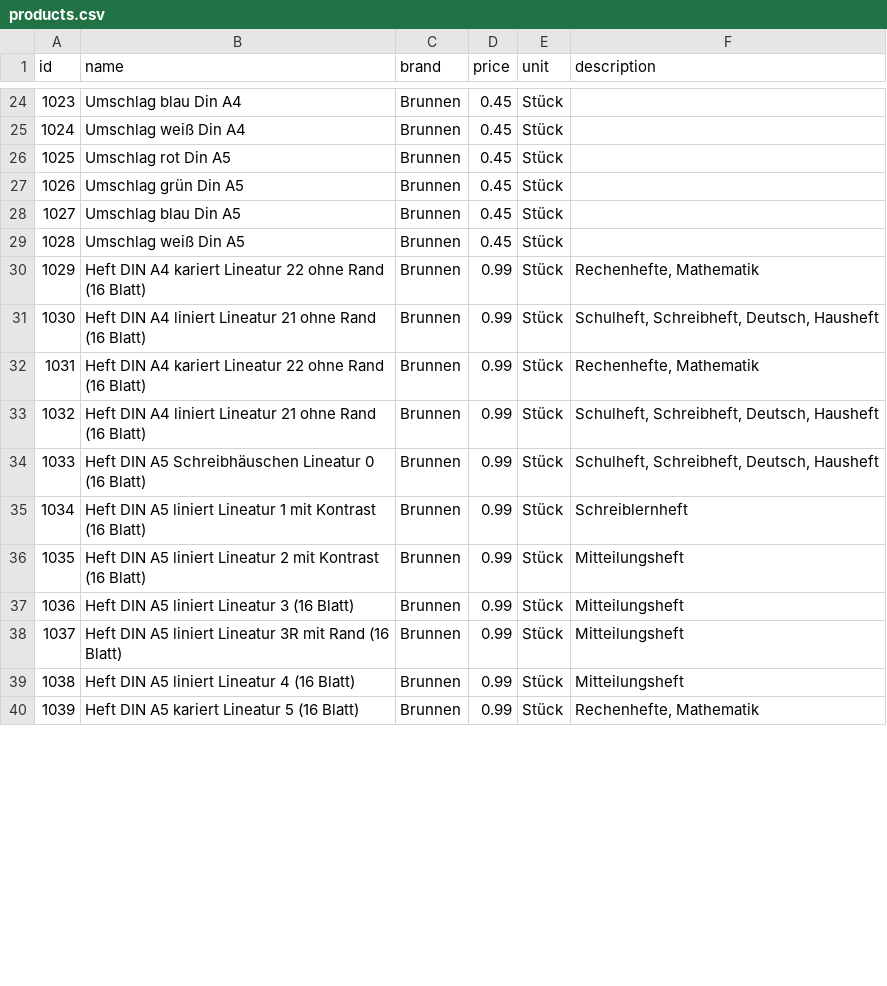
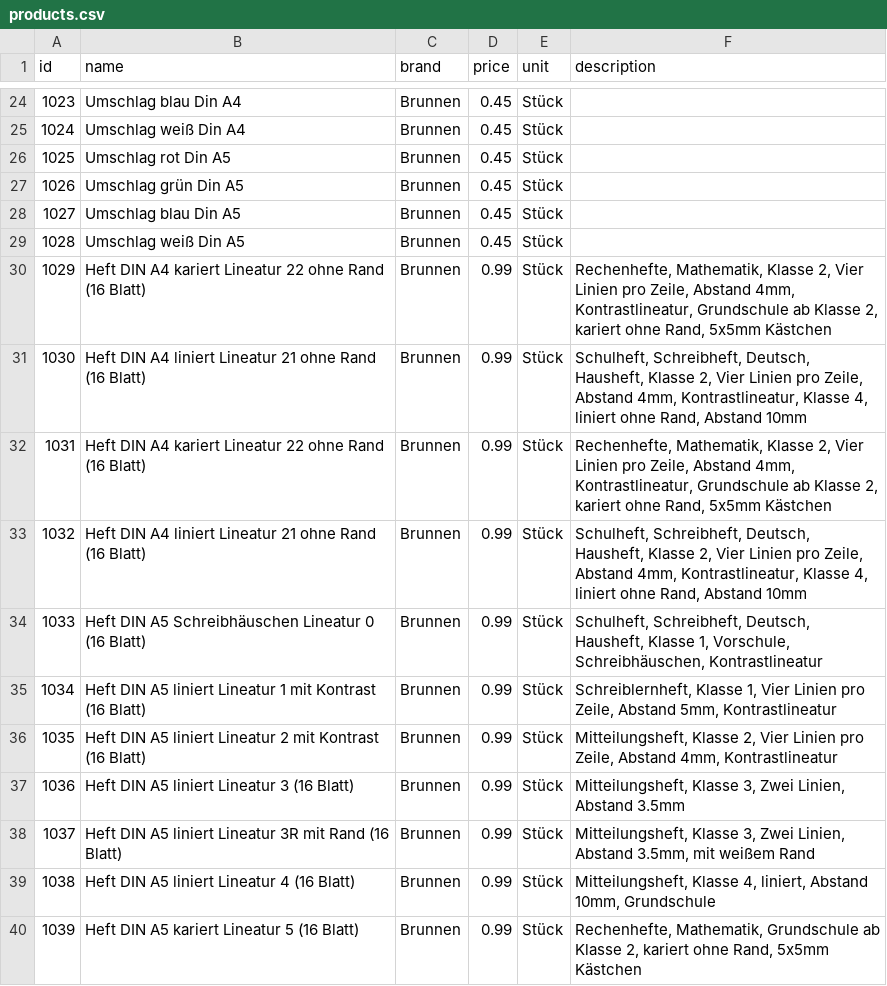
Before and after one commit to magrimuc/project-ds-end-to-end-v2, a CSV file: data/products.csv, drawn as a sheet; only a part is shown, gaps mark what is left out; the diff covers the shown part only.

Commit message:
feat: enrich products description with detailed Lineatur info from Schulstart

```diff
--- a/data/products.csv
+++ b/data/products.csv
@@ -29,12 +29,12 @@ id,name,brand,price,unit,description
 1028,Umschlag weiß Din A5,Brunnen,0.45,Stück,
-1029,Heft DIN A4 kariert Lineatur 22 ohne Rand (16 Blatt),Brunnen,0.99,Stück,"Rechenhefte, Mathematik"
-1030,Heft DIN A4 liniert Lineatur 21 ohne Rand (16 Blatt),Brunnen,0.99,Stück,"Schulheft, Schreibheft, Deutsch, Hausheft"
-1031,Heft DIN A4 kariert Lineatur 22 ohne Rand (16 Blatt),Brunnen,0.99,Stück,"Rechenhefte, Mathematik"
-1032,Heft DIN A4 liniert Lineatur 21 ohne Rand (16 Blatt),Brunnen,0.99,Stück,"Schulheft, Schreibheft, Deutsch, Hausheft"
-1033,Heft DIN A5 Schreibhäuschen Lineatur 0 (16 Blatt),Brunnen,0.99,Stück,"Schulheft, Schreibheft, Deutsch, Hausheft"
-1034,Heft DIN A5 liniert Lineatur 1 mit Kontrast (16 Blatt),Brunnen,0.99,Stück,Schreiblernheft
-1035,Heft DIN A5 liniert Lineatur 2 mit Kontrast (16 Blatt),Brunnen,0.99,Stück,Mitteilungsheft
-1036,Heft DIN A5 liniert Lineatur 3 (16 Blatt),Brunnen,0.99,Stück,Mitteilungsheft
-1037,Heft DIN A5 liniert Lineatur 3R mit Rand (16 Blatt),Brunnen,0.99,Stück,Mitteilungsheft
-1038,Heft DIN A5 liniert Lineatur 4 (16 Blatt),Brunnen,0.99,Stück,Mitteilungsheft
-1039,Heft DIN A5 kariert Lineatur 5 (16 Blatt),Brunnen,0.99,Stück,"Rechenhefte, Mathematik"
+1029,Heft DIN A4 kariert Lineatur 22 ohne Rand (16 Blatt),Brunnen,0.99,Stück,"Rechenhefte, Mathematik, Klasse 2, Vier Linien pro Zeile, Abstand 4mm, Kontrastlineatur, Grundschule ab Klasse 2, kariert ohne Rand, 5x5mm Kästchen"
+1030,Heft DIN A4 liniert Lineatur 21 ohne Rand (16 Blatt),Brunnen,0.99,Stück,"Schulheft, Schreibheft, Deutsch, Hausheft, Klasse 2, Vier Linien pro Zeile, Abstand 4mm, Kontrastlineatur, Klasse 4, liniert ohne Rand, Abstand 10mm"
+1031,Heft DIN A4 kariert Lineatur 22 ohne Rand (16 Blatt),Brunnen,0.99,Stück,"Rechenhefte, Mathematik, Klasse 2, Vier Linien pro Zeile, Abstand 4mm, Kontrastlineatur, Grundschule ab Klasse 2, kariert ohne Rand, 5x5mm Kästchen"
+1032,Heft DIN A4 liniert Lineatur 21 ohne Rand (16 Blatt),Brunnen,0.99,Stück,"Schulheft, Schreibheft, Deutsch, Hausheft, Klasse 2, Vier Linien pro Zeile, Abstand 4mm, Kontrastlineatur, Klasse 4, liniert ohne Rand, Abstand 10mm"
+1033,Heft DIN A5 Schreibhäuschen Lineatur 0 (16 Blatt),Brunnen,0.99,Stück,"Schulheft, Schreibheft, Deutsch, Hausheft, Klasse 1, Vorschule, Schreibhäuschen, Kontrastlineatur"
+1034,Heft DIN A5 liniert Lineatur 1 mit Kontrast (16 Blatt),Brunnen,0.99,Stück,"Schreiblernheft, Klasse 1, Vier Linien pro Zeile, Abstand 5mm, Kontrastlineatur"
+1035,Heft DIN A5 liniert Lineatur 2 mit Kontrast (16 Blatt),Brunnen,0.99,Stück,"Mitteilungsheft, Klasse 2, Vier Linien pro Zeile, Abstand 4mm, Kontrastlineatur"
+1036,Heft DIN A5 liniert Lineatur 3 (16 Blatt),Brunnen,0.99,Stück,"Mitteilungsheft, Klasse 3, Zwei Linien, Abstand 3.5mm"
+1037,Heft DIN A5 liniert Lineatur 3R mit Rand (16 Blatt),Brunnen,0.99,Stück,"Mitteilungsheft, Klasse 3, Zwei Linien, Abstand 3.5mm, mit weißem Rand"
+1038,Heft DIN A5 liniert Lineatur 4 (16 Blatt),Brunnen,0.99,Stück,"Mitteilungsheft, Klasse 4, liniert, Abstand 10mm, Grundschule"
+1039,Heft DIN A5 kariert Lineatur 5 (16 Blatt),Brunnen,0.99,Stück,"Rechenhefte, Mathematik, Grundschule ab Klasse 2, kariert ohne Rand, 5x5mm Kästchen"
```
Also changed, not shown: 11 edited cells elsewhere in this file, 1 other file.
